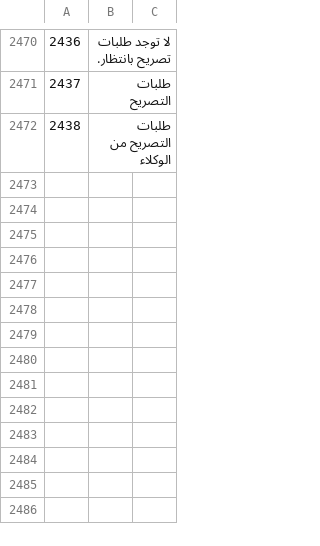
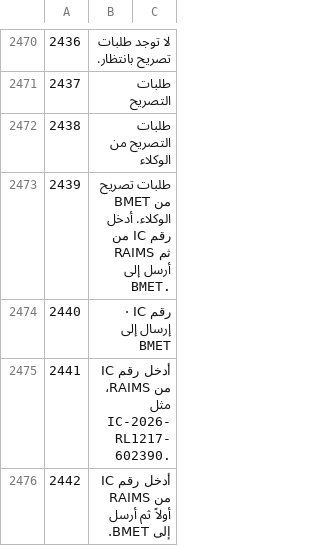
Before and after one commit to sjn6t9/migV33, a TSV file: i18n/ar.tsv, drawn as a sheet; only a part is shown, gaps mark what is left out; the diff names each change by its address in the sheet, - before the commit and + after, or states it on an @@ line.

```diff
--- a/i18n/ar.tsv
+++ b/i18n/ar.tsv
+row 2473: 2439 | طلبات تصريح BMET من الوكلاء. أدخل رقم IC من RAIMS ثم أرسل إلى BMET.
+row 2474: 2440 | رقم IC · إرسال إلى BMET
+row 2475: 2441 | أدخل رقم IC من RAIMS، مثل IC-2026-RL1217-602390.
+row 2476: 2442 | أدخل رقم IC من RAIMS أولاً ثم أرسل إلى BMET.
```
Also changed, not shown: i18n/bn.tsv, i18n/hi.tsv, 13 other files.
